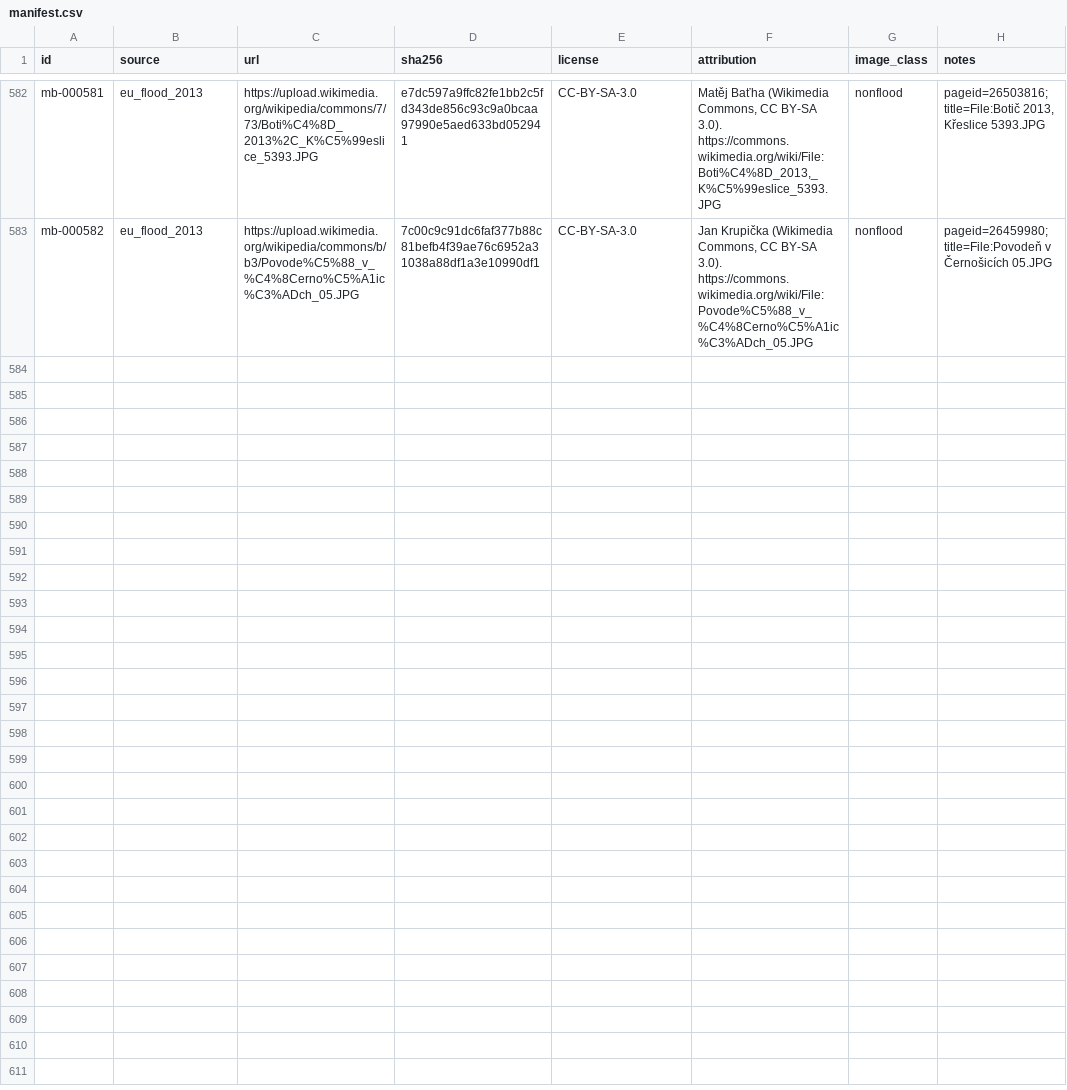
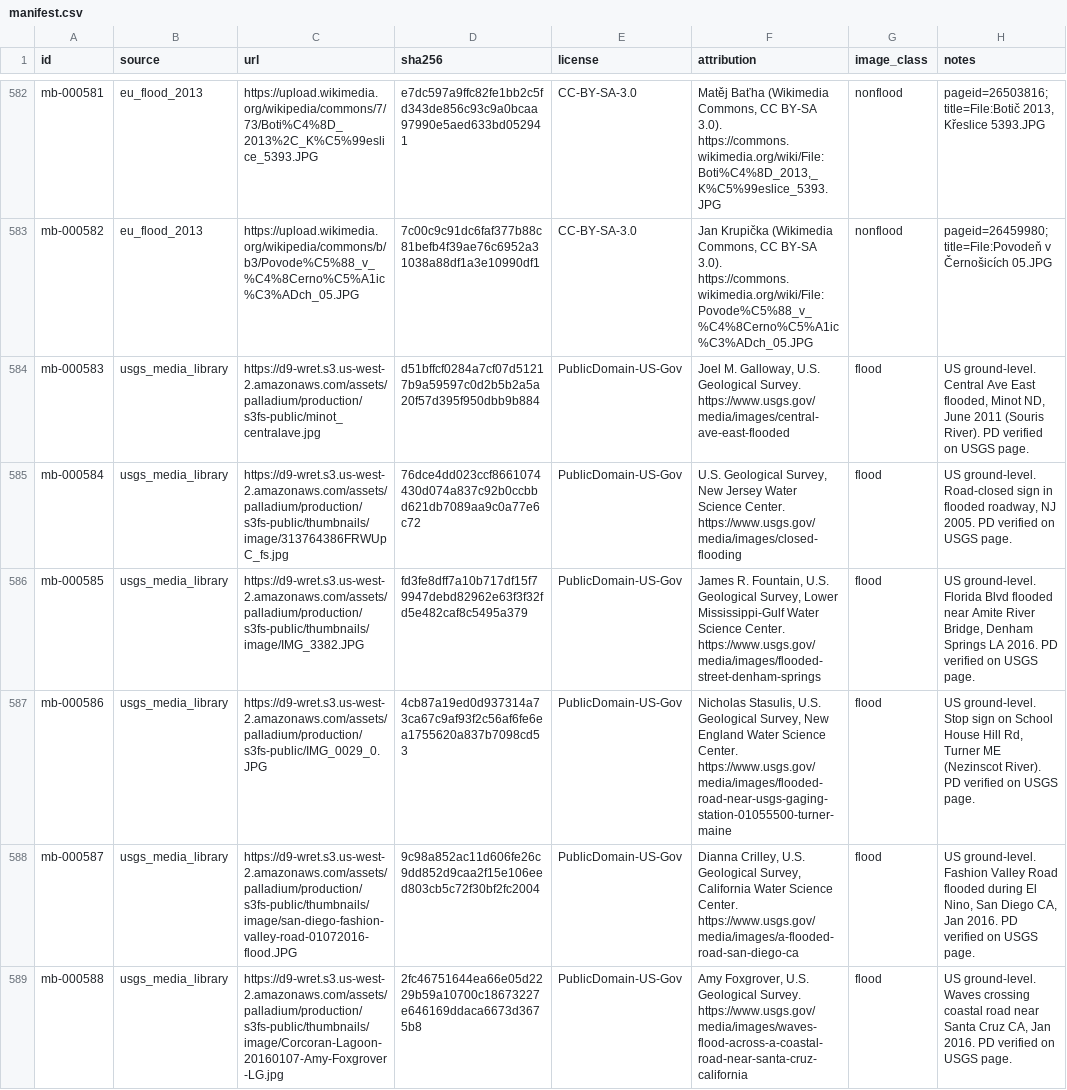
Before and after one commit to bibekmhj/mikha-511, a CSV file: data/manifest.csv, drawn as a sheet; only a part is shown, gaps mark what is left out; the diff covers the shown part only; the diff names each change by its address in the sheet, - before the commit and + after, or states it on an @@ line.

Commit message:
M4: Mikha-Bench - 593-row manifest, group-aware splits, import tooling

```diff
--- a/data/manifest.csv
+++ b/data/manifest.csv
+row 584: mb-000583 | usgs_media_library | https://d9-wret.s3.us-west-2.amazonaws.com/assets/palladium/production/s3fs-public/minot_centralave.jpg | d51bffcf0284a7cf07d51217b9a59597c0d2b5b2a5a20f57d395f950dbb9b884 | PublicDomain-US-Gov | Joel M. Galloway, U.S. Geological Survey. https://www.usgs.gov/media/images/central-ave-east-flooded | flood | US ground-level. Central Ave East flooded, Minot ND, June 2011 (Souris River). PD verified on USGS page.
+row 585: mb-000584 | usgs_media_library | https://d9-wret.s3.us-west-2.amazonaws.com/assets/palladium/production/s3fs-public/thumbnails/image/313764386FRWUpC_fs.jpg | 76dce4dd023ccf8661074430d074a837c92b0ccbbd621db7089aa9c0a77e6c72 | PublicDomain-US-Gov | U.S. Geological Survey, New Jersey Water Science Center. https://www.usgs.gov/media/images/closed-flooding | flood | US ground-level. Road-closed sign in flooded roadway, NJ 2005. PD verified on USGS page.
+row 586: mb-000585 | usgs_media_library | https://d9-wret.s3.us-west-2.amazonaws.com/assets/palladium/production/s3fs-public/thumbnails/image/IMG_3382.JPG | fd3fe8dff7a10b717df15f79947debd82962e63f3f32fd5e482caf8c5495a379 | PublicDomain-US-Gov | James R. Fountain, U.S. Geological Survey, Lower Mississippi-Gulf Water Science Center. https://www.usgs.gov/media/images/flooded-street-denham-springs | flood | US ground-level. Florida Blvd flooded near Amite River Bridge, Denham Springs LA 2016. PD verified on USGS page.
+row 587: mb-000586 | usgs_media_library | https://d9-wret.s3.us-west-2.amazonaws.com/assets/palladium/production/s3fs-public/IMG_0029_0.JPG | 4cb87a19ed0d937314a73ca67c9af93f2c56af6fe6ea1755620a837b7098cd53 | PublicDomain-US-Gov | Nicholas Stasulis, U.S. Geological Survey, New England Water Science Center. https://www.usgs.gov/media/images/flooded-road-near-usgs-gaging-station-01055500-turner-maine | flood | US ground-level. Stop sign on School House Hill Rd, Turner ME (Nezinscot River). PD verified on USGS page.
+row 588: mb-000587 | usgs_media_library | https://d9-wret.s3.us-west-2.amazonaws.com/assets/palladium/production/s3fs-public/thumbnails/image/san-diego-fashion-valley-road-01072016-flood.JPG | 9c98a852ac11d606fe26c9dd852d9caa2f15e106eed803cb5c72f30bf2fc2004 | PublicDomain-US-Gov | Dianna Crilley, U.S. Geological Survey, California Water Science Center. https://www.usgs.gov/media/images/a-flooded-road-san-diego-ca | flood | US ground-level. Fashion Valley Road flooded during El Nino, San Diego CA, Jan 2016. PD verified on USGS page.
+row 589: mb-000588 | usgs_media_library | https://d9-wret.s3.us-west-2.amazonaws.com/assets/palladium/production/s3fs-public/thumbnails/image/Corcoran-Lagoon-20160107-Amy-Foxgrover-LG.jpg | 2fc46751644ea66e05d2229b59a10700c18673227e646169ddaca6673d3675b8 | PublicDomain-US-Gov | Amy Foxgrover, U.S. Geological Survey. https://www.usgs.gov/media/images/waves-flood-across-a-coastal-road-near-santa-cruz-california | flood | US ground-level. Waves crossing coastal road near Santa Cruz CA, Jan 2016. PD verified on USGS page.
```
Also changed, not shown: 5 added rows elsewhere in this file, 14 other files.
